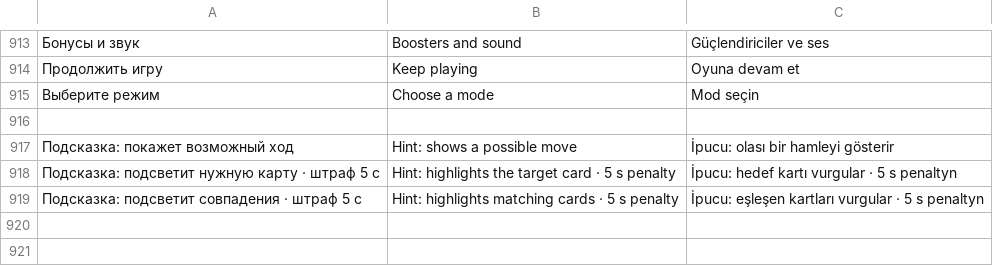
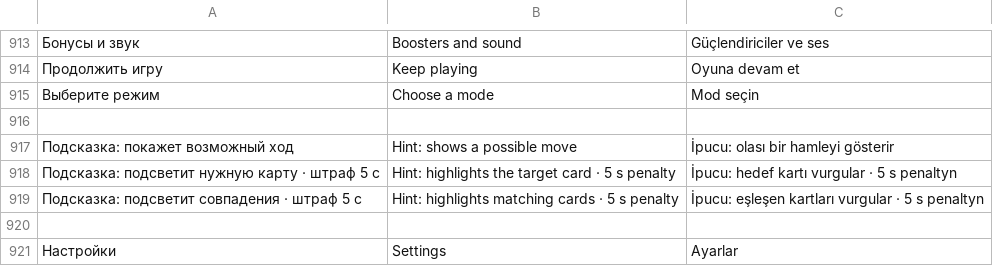
Before and after one commit to KRA-DZ/zodiak, a TSV file: locales/ui.tsv, drawn as a sheet; only a part is shown, gaps mark what is left out; the diff names each change by its address in the sheet, - before the commit and + after, or states it on an @@ line.

Commit message:
Promote shop and trophies in the header and group preferences under settings

```diff
--- a/locales/ui.tsv
+++ b/locales/ui.tsv
+row 920: (empty)
+row 921: Настройки | Settings | Ayarlar
```
Also changed, not shown: 13 other files.
